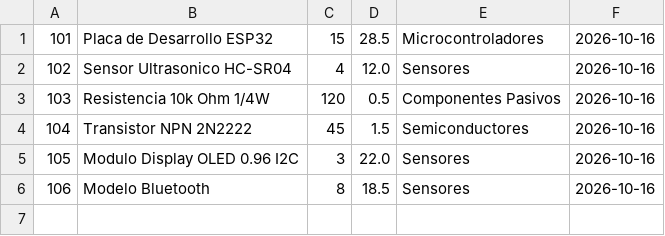
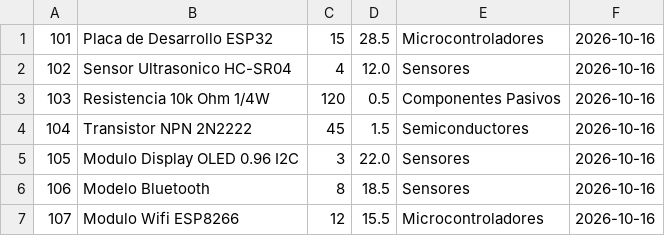
Before and after one commit to Sergio-rr/Proyecto, a CSV file: inventario.csv, drawn as a sheet.

```diff
--- a/inventario.csv
+++ b/inventario.csv
@@ -6 +6,2 @@
 106;Modelo Bluetooth;8;18.5;Sensores;2026-10-16
+107;Modulo Wifi ESP8266;12;15.5;Microcontroladores;2026-10-16
```
Also changed, not shown: 1 other file.
